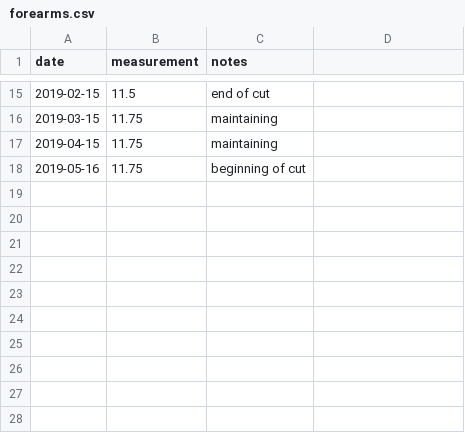
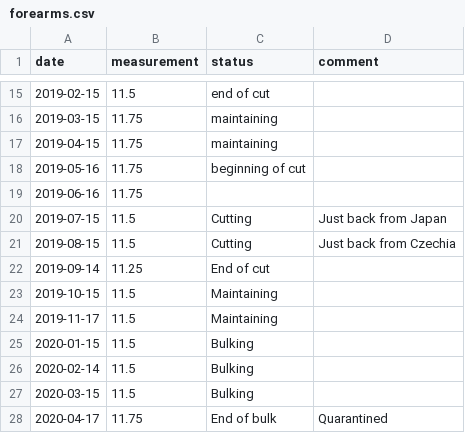
Before and after one commit to chris30269/body-stats, a CSV file: measurements/forearms.csv, drawn as a sheet; only a part is shown, gaps mark what is left out; the diff names each change by its address in the sheet, - before the commit and + after, or states it on an @@ line.

```diff
--- a/measurements/forearms.csv
+++ b/measurements/forearms.csv
-C1: notes
+C1: status
-D1: (empty)
+D1: comment
+row 19: 2019-06-16 | 11.75
+row 20: 2019-07-15 | 11.5 | Cutting | Just back from Japan
+row 21: 2019-08-15 | 11.5 | Cutting | Just back from Czechia
+row 22: 2019-09-14 | 11.25 | End of cut
+row 23: 2019-10-15 | 11.5 | Maintaining
+row 24: 2019-11-17 | 11.5 | Maintaining
+row 25: 2020-01-15 | 11.5 | Bulking
+row 26: 2020-02-14 | 11.5 | Bulking
+row 27: 2020-03-15 | 11.5 | Bulking
+row 28: 2020-04-17 | 11.75 | End of bulk | Quarantined
```
Also changed, not shown: measurements/chest.csv, measurements/hips.csv, 14 other files.
